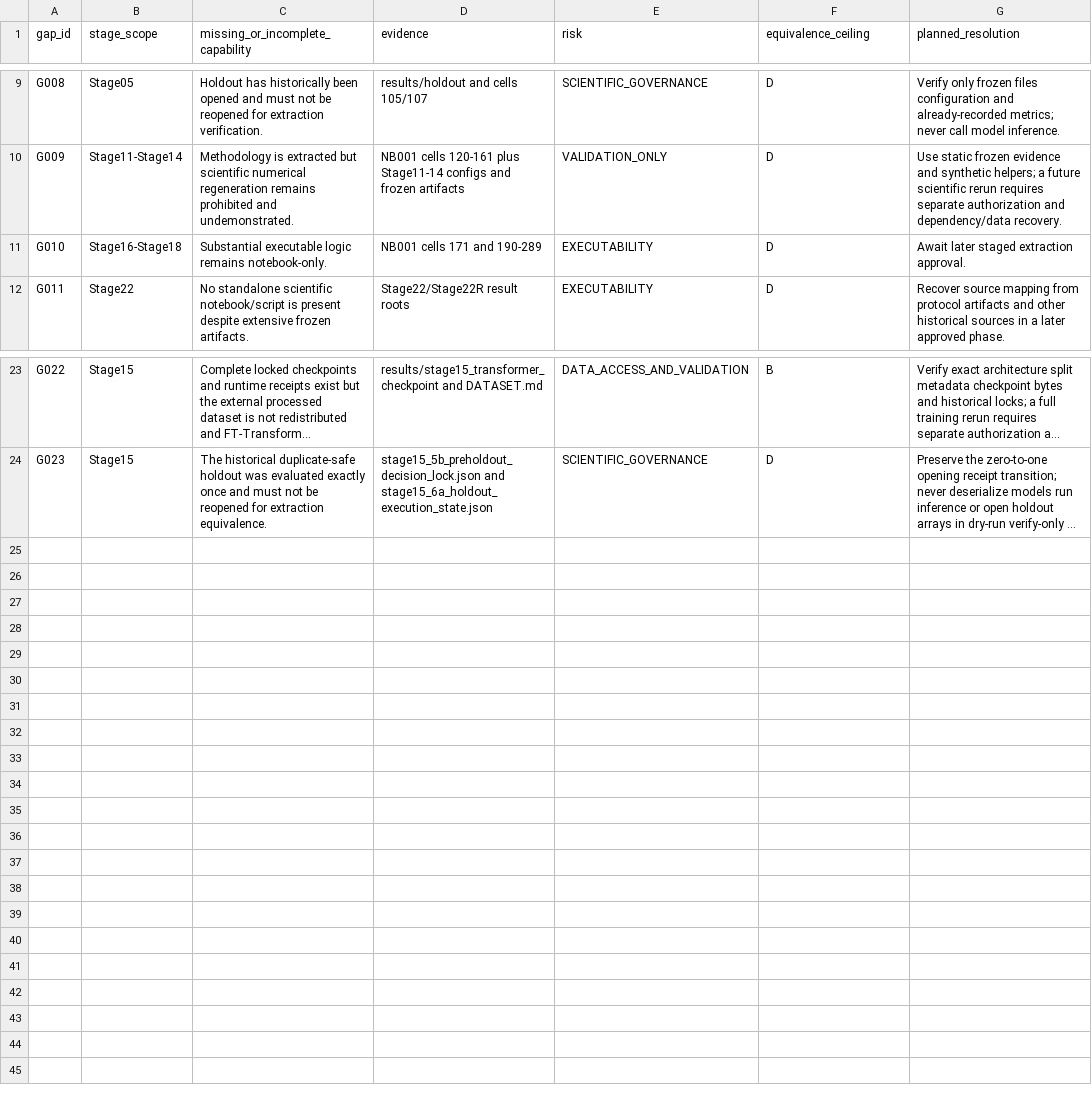
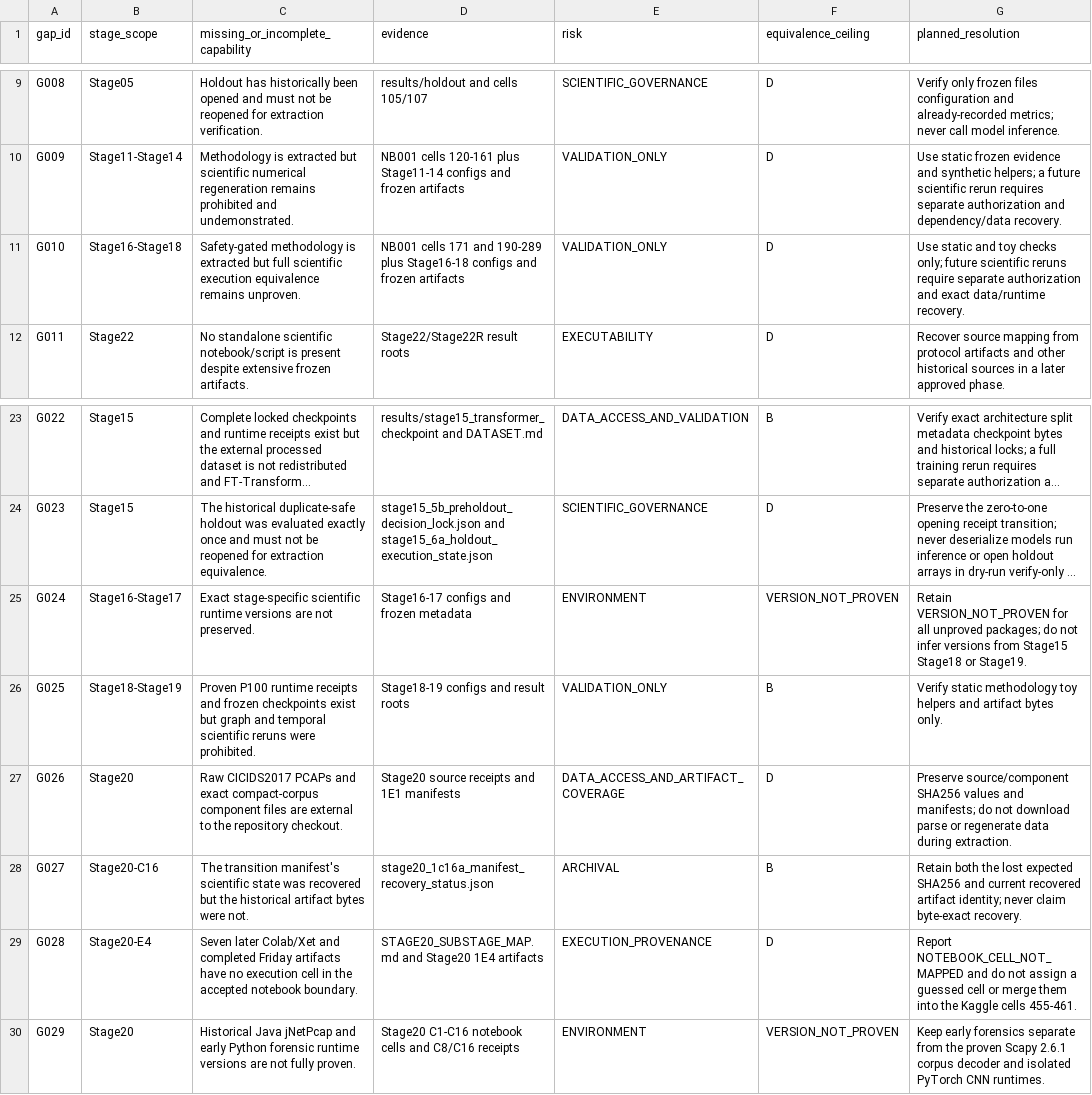
Before and after one commit to themubasshir/ids2018-validation-safe-ablation, a CSV file: docs/reproducibility/REPRODUCIBILITY_GAPS.csv, drawn as a sheet; only a part is shown, gaps mark what is left out; long unchanged cells end in …; the diff names each change by its address in the sheet, - before the commit and + after, or states it on an @@ line.

```diff
--- a/docs/reproducibility/REPRODUCIBILITY_GAPS.csv
+++ b/docs/reproducibility/REPRODUCIBILITY_GAPS.csv
-C11 (missing_or_incomplete_capability): Substantial executable logic remains notebook-only.
+C11 (missing_or_incomplete_capability): Safety-gated methodology is extracted but full scientific execution equivalence remains unproven.
-D11 (evidence): …and 190-289
+D11 (evidence): …and 190-289 plus Stage16-18 configs and frozen artifacts
-E11 (risk): EXECUTABILITY
+E11 (risk): VALIDATION_ONLY
-G11 (planned_resolution): Await later staged extraction approval.
+G11 (planned_resolution): Use static and toy checks only; future scientific reruns require separate authorization and exact data/runtime recovery.
+row 25: G024 | Stage16-Stage17 | Exact stage-specific scientific runtime versions are not preserved. | Stage16-17 configs and frozen metadata | ENVIRONMENT | VERSION_NOT_PROVEN | Retain VERSION_NOT_PROVEN for all unproved packages; do not infer versions from Stage15 Stage18 or Stage19.
+row 26: G025 | Stage18-Stage19 | Proven P100 runtime receipts and frozen checkpoints exist but graph and temporal scientific reruns were prohibited. | Stage18-19 configs and result roots | VALIDATION_ONLY | B | Verify static methodology toy helpers and artifact bytes only.
+row 27: G026 | Stage20 | Raw CICIDS2017 PCAPs and exact compact-corpus component files are external to the repository checkout. | Stage20 source receipts and 1E1 manifests | DATA_ACCESS_AND_ARTIFACT_COVERAGE | D | Preserve source/component SHA256 values and manifests; do not download parse or regenerate data during extraction.
+row 28: G027 | Stage20-C16 | The transition manifest's scientific state was recovered but the historical artifact bytes were not. | stage20_1c16a_manifest_recovery_status.json | ARCHIVAL | B | Retain both the lost expected SHA256 and current recovered artifact identity; never claim byte-exact recovery.
+row 29: G028 | Stage20-E4 | Seven later Colab/Xet and completed Friday artifacts have no execution cell in the accepted notebook boundary. | STAGE20_SUBSTAGE_MAP.md and Stage20 1E4 artifacts | EXECUTION_PROVENANCE | D | Report NOTEBOOK_CELL_NOT_MAPPED and do not assign a guessed cell or merge them into the Kaggle cells 455-461.
+row 30: G029 | Stage20 | Historical Java jNetPcap and early Python forensic runtime versions are not fully proven. | Stage20 C1-C16 notebook cells and C8/C16 receipts | ENVIRONMENT | VERSION_NOT_PROVEN | Keep early forensics separate from the proven Scapy 2.6.1 corpus decoder and isolated PyTorch CNN runtimes.
```
Also changed, not shown: docs/reproducibility/DISCREPANCY_REGISTER.csv, docs/reproducibility/NOTEBOOK_CELL_MAP.csv, 4 other files.
